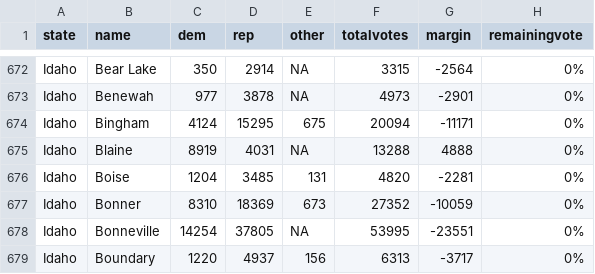
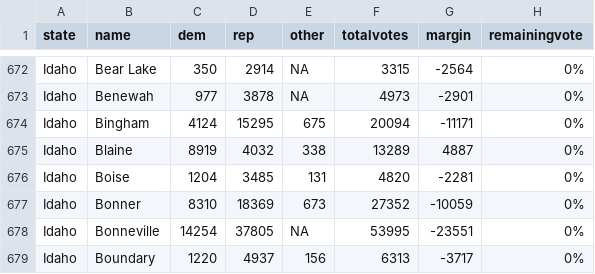
Before and after one commit to jcervas/2020-Elections, a CSV file: counties2020.csv, drawn as a sheet; only a part is shown, gaps mark what is left out.

Commit message:
Update counties2020.csv

```diff
--- a/counties2020.csv
+++ b/counties2020.csv
@@ -674,3 +674,3 @@
 "Idaho","Bingham",4124,15295,675,20094,-11171,"0%"
-"Idaho","Blaine",8919,4031,NA,13288,4888,"0%"
+"Idaho","Blaine",8919,4032,338,13289,4887,"0%"
 "Idaho","Boise",1204,3485,131,4820,-2281,"0%"
```
